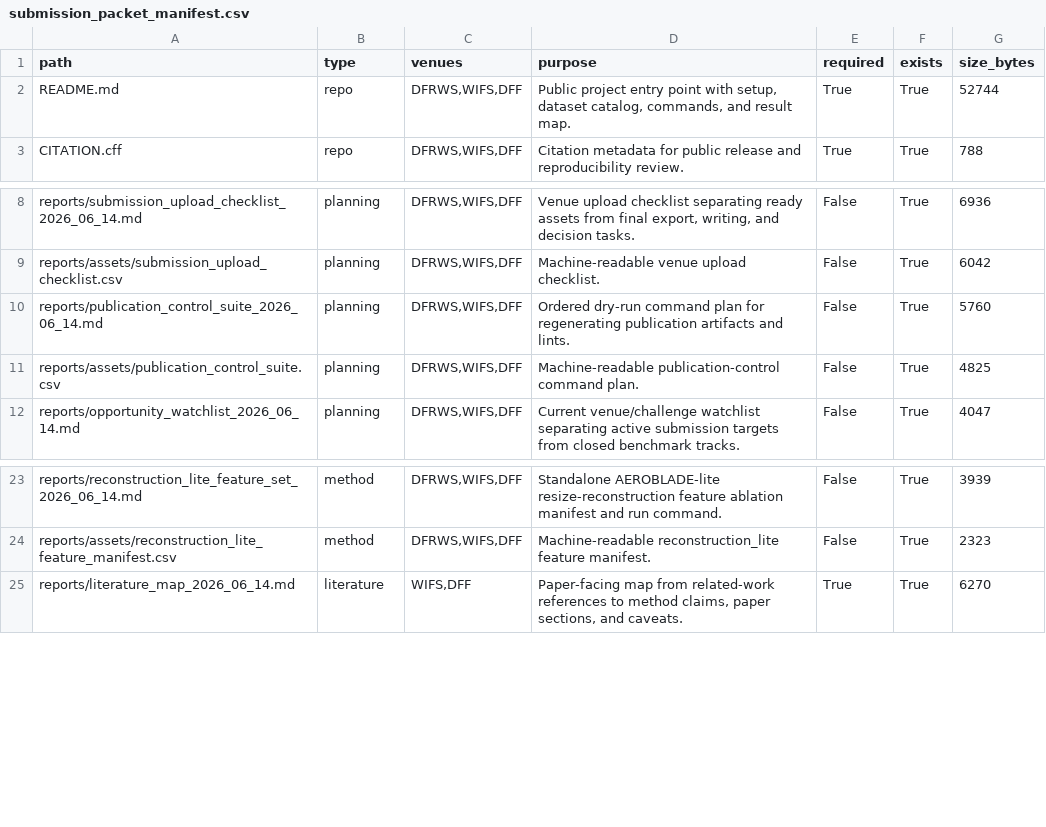
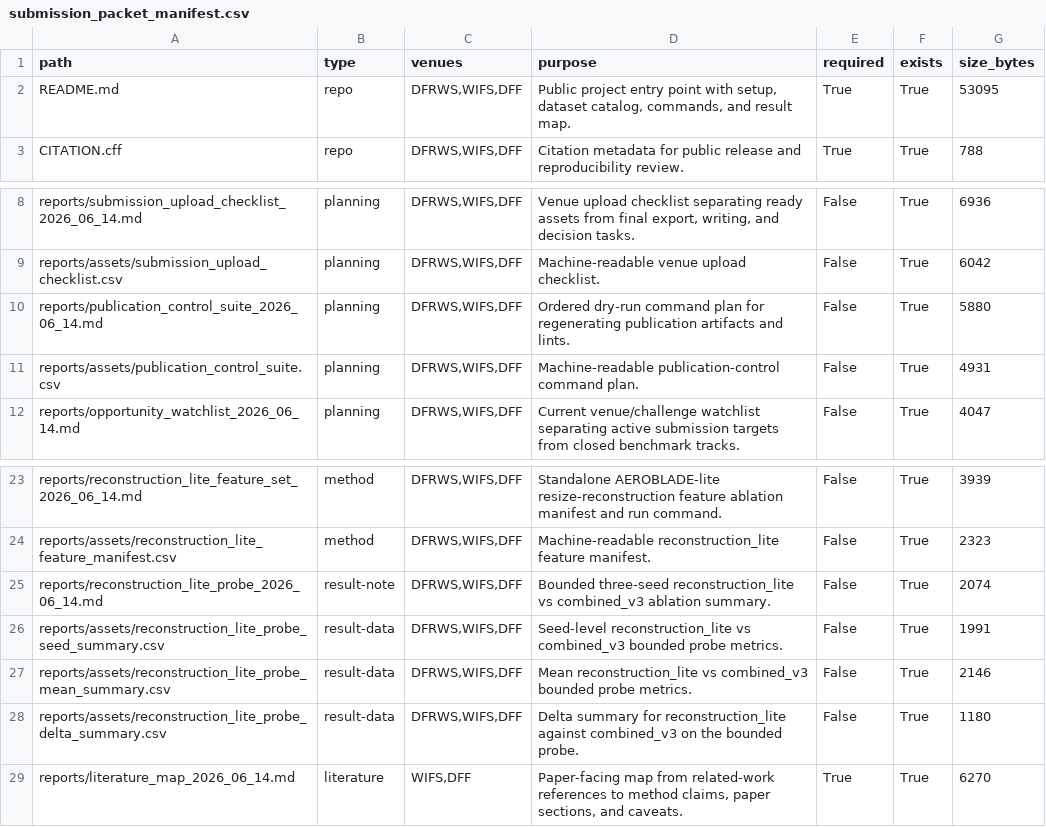
Before and after one commit to DrStrangel0ve/ai-image-forensics-comparison, a CSV file: reports/assets/submission_packet_manifest.csv, drawn as a sheet; only a part is shown, gaps mark what is left out.

Commit message:
Add reconstruction-lite bounded probe summary

```diff
--- a/reports/assets/submission_packet_manifest.csv
+++ b/reports/assets/submission_packet_manifest.csv
@@ -1,3 +1,3 @@
 path,type,venues,purpose,required,exists,size_bytes
-README.md,repo,"DFRWS,WIFS,DFF","Public project entry point with setup, dataset catalog, commands, and result map.",True,True,52744
+README.md,repo,"DFRWS,WIFS,DFF","Public project entry point with setup, dataset catalog, commands, and result map.",True,True,53095
 CITATION.cff,repo,"DFRWS,WIFS,DFF",Citation metadata for public release and reproducibility review.,True,True,788
@@ -9,4 +9,4 @@ reports/submission_upload_checklist_2026_06_14.md,planning,"DFRWS,WIFS,DFF","Ven
 reports/assets/submission_upload_checklist.csv,planning,"DFRWS,WIFS,DFF",Machine-readable venue upload checklist.,False,True,6042
-reports/publication_control_suite_2026_06_14.md,planning,"DFRWS,WIFS,DFF",Ordered dry-run command plan for regenerating publication artifacts and lints.,False,True,5760
-reports/assets/publication_control_suite.csv,planning,"DFRWS,WIFS,DFF",Machine-readable publication-control command plan.,False,True,4825
+reports/publication_control_suite_2026_06_14.md,planning,"DFRWS,WIFS,DFF",Ordered dry-run command plan for regenerating publication artifacts and lints.,False,True,5880
+reports/assets/publication_control_suite.csv,planning,"DFRWS,WIFS,DFF",Machine-readable publication-control command plan.,False,True,4931
 reports/opportunity_watchlist_2026_06_14.md,planning,"DFRWS,WIFS,DFF",Current venue/challenge watchlist separating active submission targets from closed benchmark tracks.,False,True,4047
@@ -24,2 +24,6 @@ reports/reconstruction_lite_feature_set_2026_06_14.md,method,"DFRWS,WIFS,DFF",St
 reports/assets/reconstruction_lite_feature_manifest.csv,method,"DFRWS,WIFS,DFF",Machine-readable reconstruction_lite feature manifest.,False,True,2323
+reports/reconstruction_lite_probe_2026_06_14.md,result-note,"DFRWS,WIFS,DFF",Bounded three-seed reconstruction_lite vs combined_v3 ablation summary.,False,True,2074
+reports/assets/reconstruction_lite_probe_seed_summary.csv,result-data,"DFRWS,WIFS,DFF",Seed-level reconstruction_lite vs combined_v3 bounded probe metrics.,False,True,1991
+reports/assets/reconstruction_lite_probe_mean_summary.csv,result-data,"DFRWS,WIFS,DFF",Mean reconstruction_lite vs combined_v3 bounded probe metrics.,False,True,2146
+reports/assets/reconstruction_lite_probe_delta_summary.csv,result-data,"DFRWS,WIFS,DFF",Delta summary for reconstruction_lite against combined_v3 on the bounded probe.,False,True,1180
 reports/literature_map_2026_06_14.md,literature,"WIFS,DFF","Paper-facing map from related-work references to method claims, paper sections, and caveats.",True,True,6270
```
Also changed, not shown: reports/assets/publication_control_suite.csv, 10 other files.
